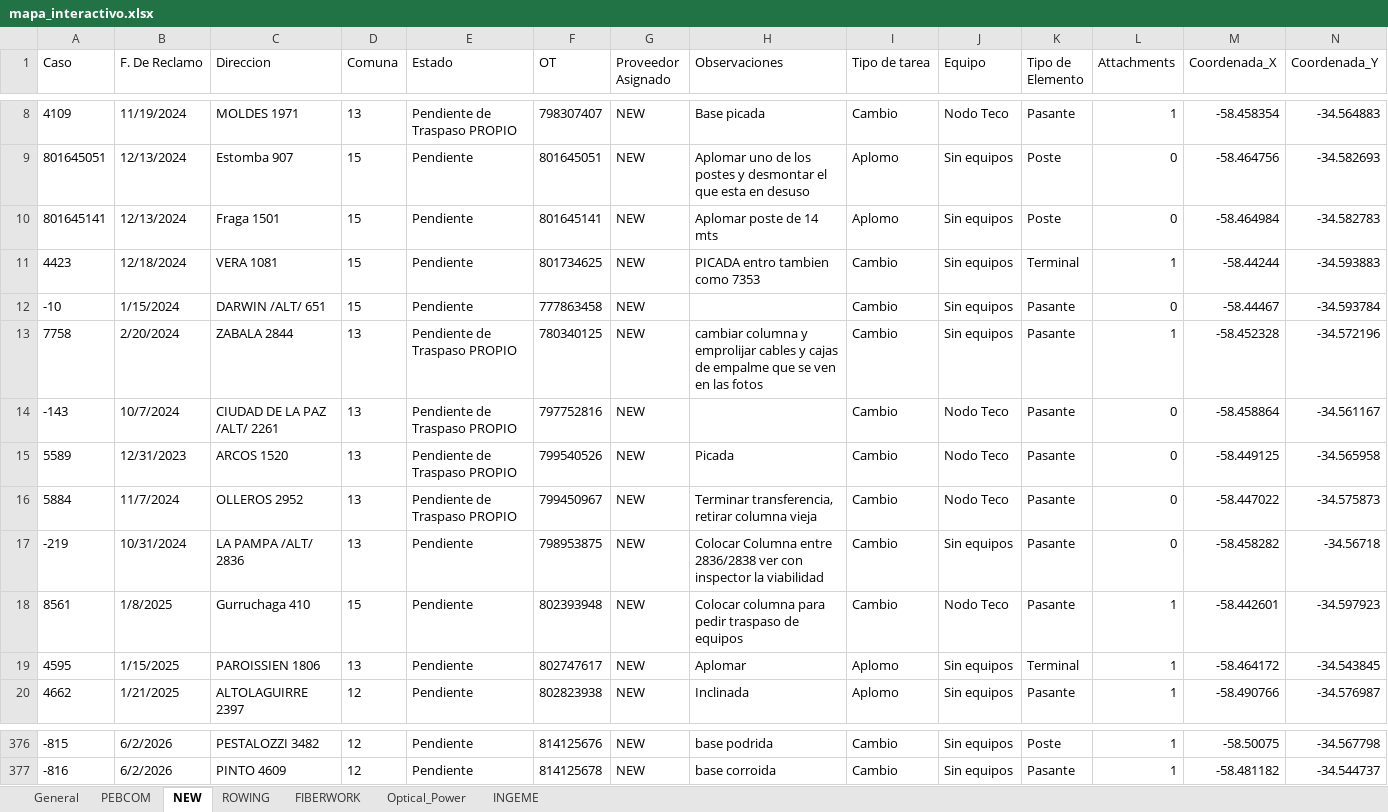
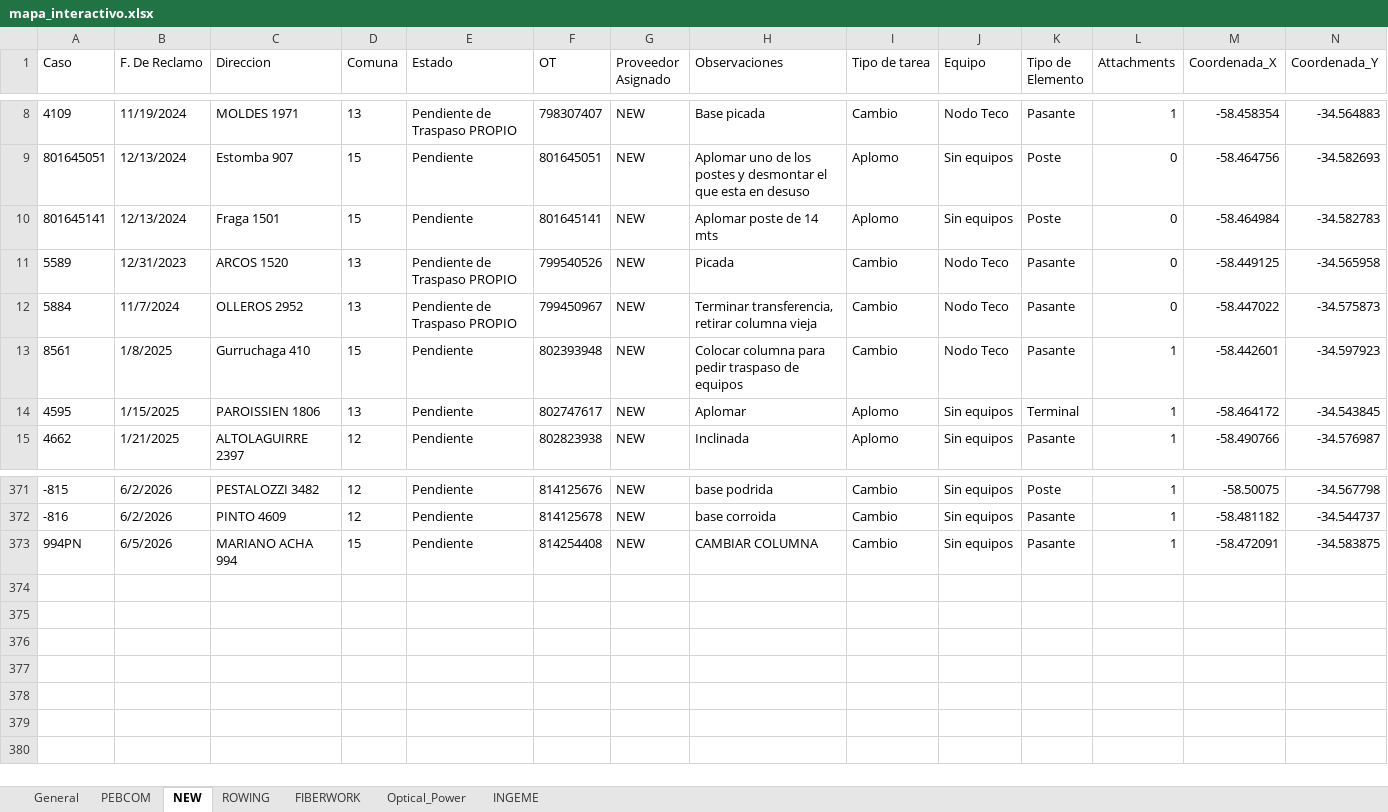
Before and after one commit to gestiondereclamosteco/pendientes_mantenimiento, an Excel workbook: mapa_interactivo.xlsx, sheet NEW, drawn as a sheet; only a part is shown, gaps mark what is left out; values as stored, in another font and other column widths than the file's, no borders; removed rows and columns are numbered as before the commit, all else as after; rows hold the shown columns only; the diff names each change by its address in the sheet, - before the commit and + after, or states it on an @@ line.

```diff
--- a/mapa_interactivo.xlsx (sheet NEW)
+++ b/mapa_interactivo.xlsx (sheet NEW)
-row 11: 4423 | 12/18/2024 | VERA 1081 | 15 | Pendiente | 801734625 | NEW | PICADA entro tambien como 7353 | Cambio | Sin equipos | Terminal | 1 | -58.44244 | -34.593883
-row 12: -10 | 1/15/2024 | DARWIN /ALT/ 651 | 15 | Pendiente | 777863458 | NEW |  | Cambio | Sin equipos | Pasante | 0 | -58.44467 | -34.593784
-row 13: 7758 | 2/20/2024 | ZABALA 2844 | 13 | Pendiente de Traspaso PROPIO | 780340125 | NEW | cambiar columna y emprolijar cables y cajas de empalme que se ven en las fotos | Cambio | Sin equipos | Pasante | 1 | -58.452328 | -34.572196
-row 14: -143 | 10/7/2024 | CIUDAD DE LA PAZ /ALT/ 2261 | 13 | Pendiente de Traspaso PROPIO | 797752816 | NEW |  | Cambio | Nodo Teco | Pasante | 0 | -58.458864 | -34.561167
-row 17: -219 | 10/31/2024 | LA PAMPA /ALT/ 2836 | 13 | Pendiente | 798953875 | NEW | Colocar Columna entre 2836/2838 ver con inspector la viabilidad | Cambio | Sin equipos | Pasante | 0 | -58.458282 | -34.56718
+row 373: 994PN | 6/5/2026 | MARIANO ACHA 994 | 15 | Pendiente | 814254408 | NEW | CAMBIAR COLUMNA | Cambio | Sin equipos | Pasante | 1 | -58.472091 | -34.583875
```
Also changed, not shown: sheet General, sheet Optical_Power, sheet PEBCOM, sheet FIBERWORK, sheet ROWING, 1 other file.
